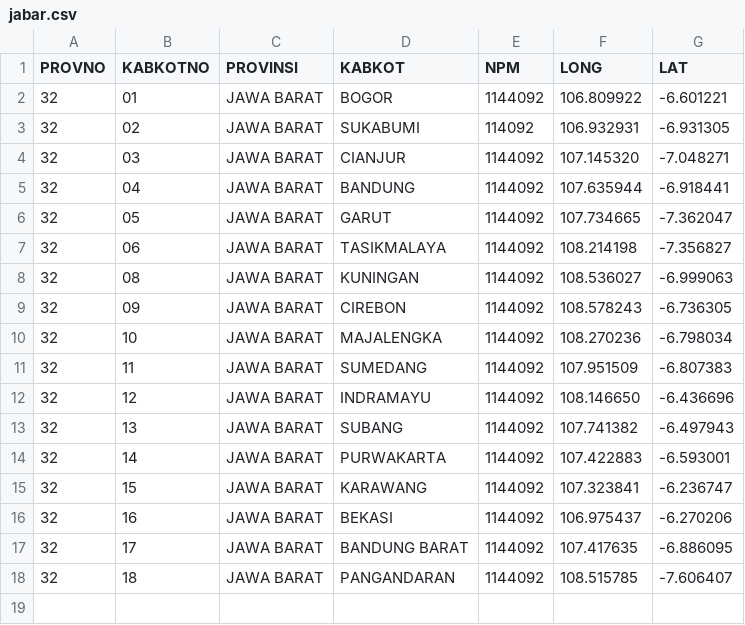
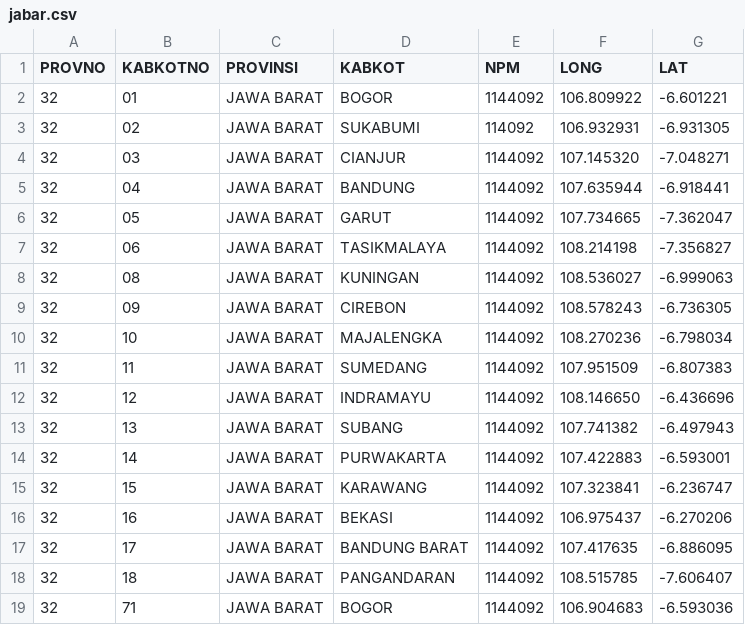
Before and after one commit to peuyeum/peuyeum, a CSV file: docs/jabar.csv, drawn as a sheet.

Commit message:
32,71,JAWA BARAT,BOGOR

```diff
--- a/docs/jabar.csv
+++ b/docs/jabar.csv
@@ -18 +18,2 @@ PROVNO,KABKOTNO,PROVINSI,KABKOT,NPM,LONG,LAT
 32,18,JAWA BARAT,PANGANDARAN, 1144092, 108.515785, -7.606407
+32,71,JAWA BARAT,BOGOR, 1144092, 106.904683, -6.593036
```
Also changed, not shown: 1 other file.
